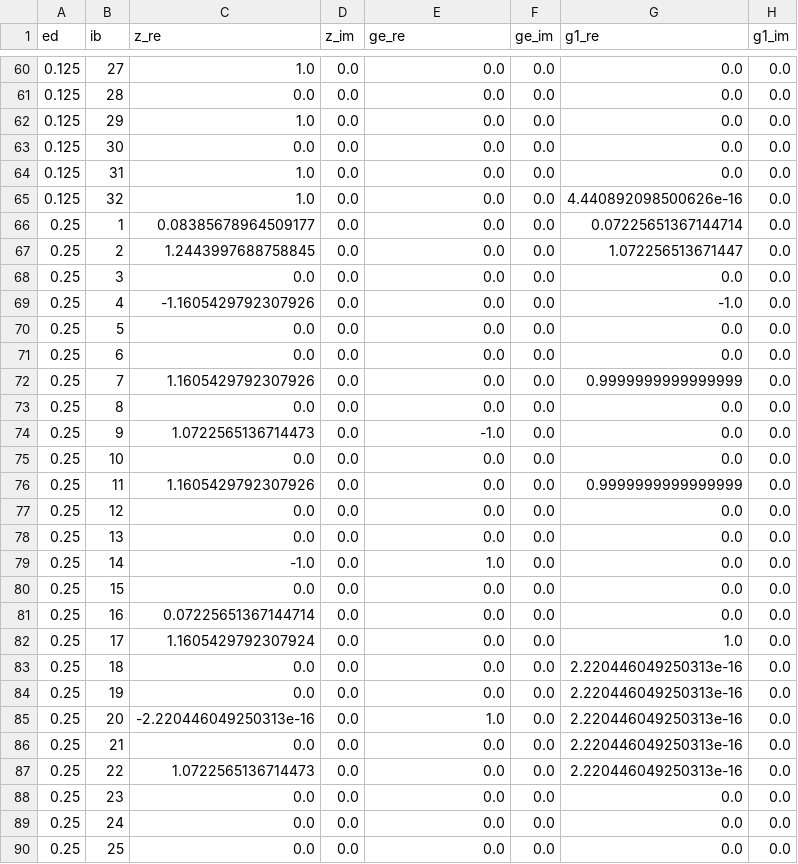
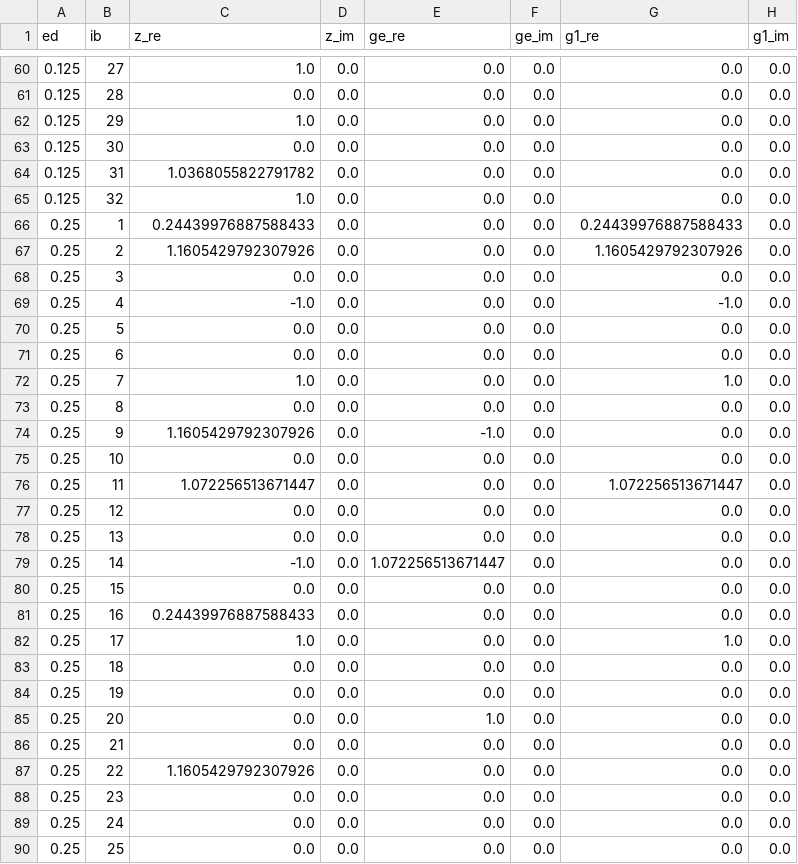
Before and after one commit to guochu/GTEMPO, a CSV file: benchmark/exactif/validation/imag_n1o2mnuniA_g1.csv, drawn as a sheet; only a part is shown, gaps mark what is left out; the diff covers the shown part only.

```diff
--- a/benchmark/exactif/validation/imag_n1o2mnuniA_g1.csv
+++ b/benchmark/exactif/validation/imag_n1o2mnuniA_g1.csv
@@ -63,26 +63,26 @@ ed,ib,z_re,z_im,ge_re,ge_im,g1_re,g1_im
 0.125,30,0.0,0.0,0.0,0.0,0.0,0.0
-0.125,31,1.0,0.0,0.0,0.0,0.0,0.0
-0.125,32,1.0,0.0,0.0,0.0,4.440892098500626e-16,0.0
-0.25,1,0.08385678964509177,0.0,0.0,0.0,0.07225651367144714,0.0
-0.25,2,1.2443997688758845,0.0,0.0,0.0,1.072256513671447,0.0
+0.125,31,1.0368055822791782,0.0,0.0,0.0,0.0,0.0
+0.125,32,1.0,0.0,0.0,0.0,0.0,0.0
+0.25,1,0.24439976887588433,0.0,0.0,0.0,0.24439976887588433,0.0
+0.25,2,1.1605429792307926,0.0,0.0,0.0,1.1605429792307926,0.0
 0.25,3,0.0,0.0,0.0,0.0,0.0,0.0
-0.25,4,-1.1605429792307926,0.0,0.0,0.0,-1.0,0.0
+0.25,4,-1.0,0.0,0.0,0.0,-1.0,0.0
 0.25,5,0.0,0.0,0.0,0.0,0.0,0.0
 0.25,6,0.0,0.0,0.0,0.0,0.0,0.0
-0.25,7,1.1605429792307926,0.0,0.0,0.0,0.9999999999999999,0.0
+0.25,7,1.0,0.0,0.0,0.0,1.0,0.0
 0.25,8,0.0,0.0,0.0,0.0,0.0,0.0
-0.25,9,1.0722565136714473,0.0,-1.0,0.0,0.0,0.0
+0.25,9,1.1605429792307926,0.0,-1.0,0.0,0.0,0.0
 0.25,10,0.0,0.0,0.0,0.0,0.0,0.0
-0.25,11,1.1605429792307926,0.0,0.0,0.0,0.9999999999999999,0.0
+0.25,11,1.072256513671447,0.0,0.0,0.0,1.072256513671447,0.0
 0.25,12,0.0,0.0,0.0,0.0,0.0,0.0
 0.25,13,0.0,0.0,0.0,0.0,0.0,0.0
-0.25,14,-1.0,0.0,1.0,0.0,0.0,0.0
+0.25,14,-1.0,0.0,1.072256513671447,0.0,0.0,0.0
 0.25,15,0.0,0.0,0.0,0.0,0.0,0.0
-0.25,16,0.07225651367144714,0.0,0.0,0.0,0.0,0.0
-0.25,17,1.1605429792307924,0.0,0.0,0.0,1.0,0.0
-0.25,18,0.0,0.0,0.0,0.0,2.220446049250313e-16,0.0
-0.25,19,0.0,0.0,0.0,0.0,2.220446049250313e-16,0.0
-0.25,20,-2.220446049250313e-16,0.0,1.0,0.0,2.220446049250313e-16,0.0
-0.25,21,0.0,0.0,0.0,0.0,2.220446049250313e-16,0.0
-0.25,22,1.0722565136714473,0.0,0.0,0.0,2.220446049250313e-16,0.0
+0.25,16,0.24439976887588433,0.0,0.0,0.0,0.0,0.0
+0.25,17,1.0,0.0,0.0,0.0,1.0,0.0
+0.25,18,0.0,0.0,0.0,0.0,0.0,0.0
+0.25,19,0.0,0.0,0.0,0.0,0.0,0.0
+0.25,20,0.0,0.0,1.0,0.0,0.0,0.0
+0.25,21,0.0,0.0,0.0,0.0,0.0,0.0
+0.25,22,1.1605429792307926,0.0,0.0,0.0,0.0,0.0
 0.25,23,0.0,0.0,0.0,0.0,0.0,0.0
```
Also changed, not shown: 37 edited cells elsewhere in this file, benchmark/exactif/validation/imag_n1o2mnuniA_g2.csv, benchmark/exactif/validation/imag_n1o2mnuniA_h1.csv, 4 other files.
